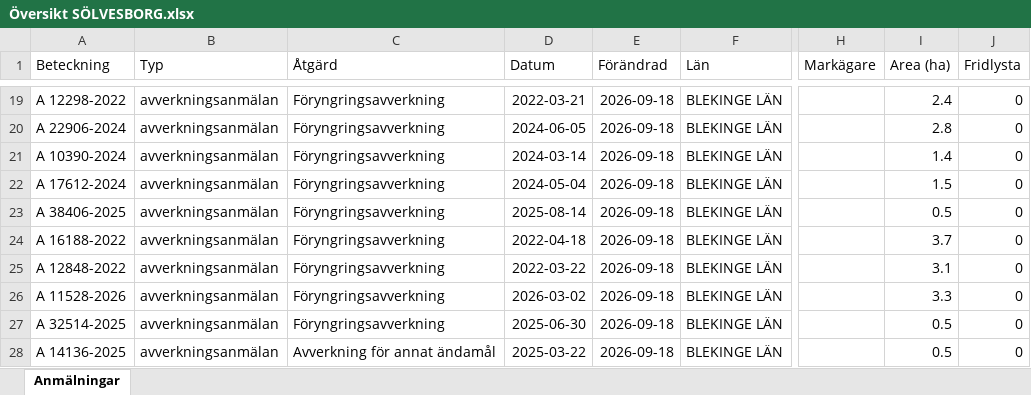
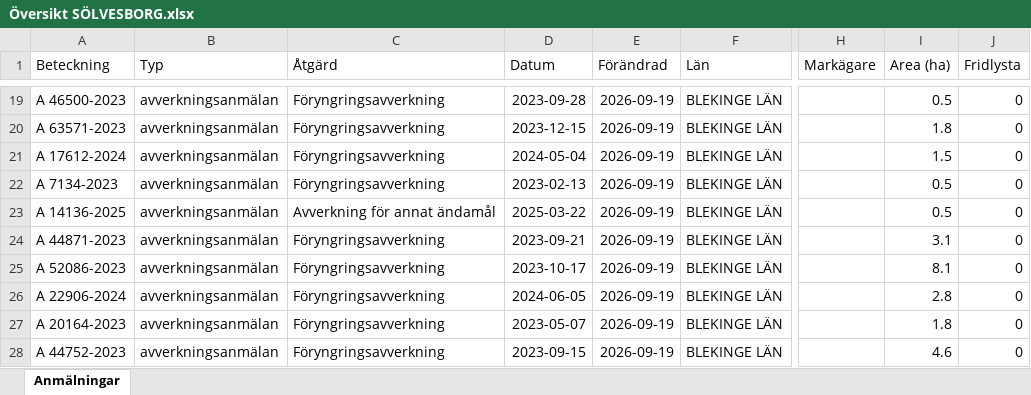
Before and after one commit to klasma/Logging_1083, an Excel workbook: Översikt SÖLVESBORG.xlsx, sheet Anmälningar, drawn as a sheet; only a part is shown, gaps mark what is left out; values as stored, in another font and other column widths than the file's, no borders; the diff covers the shown part only; the diff names each change by its address in the sheet, - before the commit and + after, or states it on an @@ line.

```diff
--- a/Översikt SÖLVESBORG.xlsx (sheet Anmälningar)
+++ b/Översikt SÖLVESBORG.xlsx (sheet Anmälningar)
-A19 (Beteckning): A 12298-2022
+A19 (Beteckning): A 46500-2023
-D19 (Datum): 2022-03-21
+D19 (Datum): 2023-09-28
-E19:E28 (Förändrad): 2026-09-18
+E19:E28 (Förändrad): 2026-09-19
-I19 (Area (ha)): 2.4
+I19 (Area (ha)): 0.5
-A20 (Beteckning): A 22906-2024
+A20 (Beteckning): A 63571-2023
-D20 (Datum): 2024-06-05
+D20 (Datum): 2023-12-15
-I20 (Area (ha)): 2.8
+I20 (Area (ha)): 1.8
-A21 (Beteckning): A 10390-2024
+A21 (Beteckning): A 17612-2024
-D21 (Datum): 2024-03-14
+D21 (Datum): 2024-05-04
-I21 (Area (ha)): 1.4
+I21 (Area (ha)): 1.5
-A22 (Beteckning): A 17612-2024
+A22 (Beteckning): A 7134-2023
-D22 (Datum): 2024-05-04
+D22 (Datum): 2023-02-13
-I22 (Area (ha)): 1.5
+I22 (Area (ha)): 0.5
-A23 (Beteckning): A 38406-2025
+A23 (Beteckning): A 14136-2025
-C23 (Åtgärd): Föryngringsavverkning
+C23 (Åtgärd): Avverkning för annat ändamål
-D23 (Datum): 2025-08-14
+D23 (Datum): 2025-03-22
-A24 (Beteckning): A 16188-2022
+A24 (Beteckning): A 44871-2023
-D24 (Datum): 2022-04-18
+D24 (Datum): 2023-09-21
-I24 (Area (ha)): 3.7
+I24 (Area (ha)): 3.1
-A25 (Beteckning): A 12848-2022
+A25 (Beteckning): A 52086-2023
-D25 (Datum): 2022-03-22
+D25 (Datum): 2023-10-17
-I25 (Area (ha)): 3.1
+I25 (Area (ha)): 8.1
-A26 (Beteckning): A 11528-2026
+A26 (Beteckning): A 22906-2024
-D26 (Datum): 2026-03-02
+D26 (Datum): 2024-06-05
-I26 (Area (ha)): 3.3
+I26 (Area (ha)): 2.8
-A27 (Beteckning): A 32514-2025
+A27 (Beteckning): A 20164-2023
-D27 (Datum): 2025-06-30
+D27 (Datum): 2023-05-07
-I27 (Area (ha)): 0.5
+I27 (Area (ha)): 1.8
-A28 (Beteckning): A 14136-2025
+A28 (Beteckning): A 44752-2023
-C28 (Åtgärd): Avverkning för annat ändamål
+C28 (Åtgärd): Föryngringsavverkning
-D28 (Datum): 2025-03-22
+D28 (Datum): 2023-09-15
-I28 (Area (ha)): 0.5
+I28 (Area (ha)): 4.6
```
Also changed, not shown: 347 edited cells elsewhere in this sheet, artfynd/A 10274-2022 artfynd.xlsx, artfynd/A 21769-2023 artfynd.xlsx, 54 other files.
